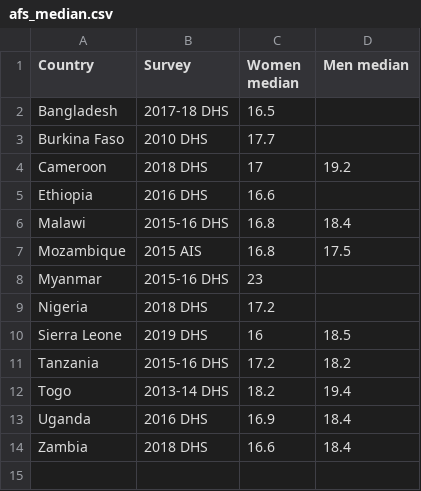
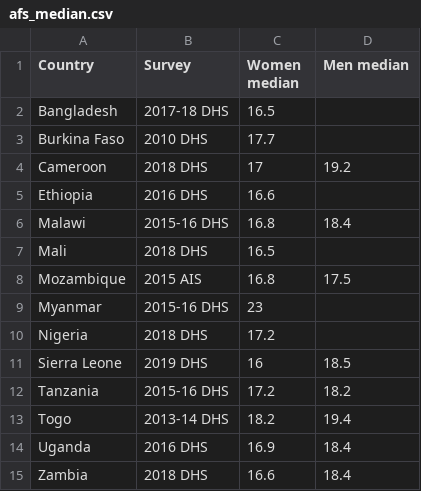
Before and after one commit to hpvsim/hpvsim_1dose, a CSV file: data/afs_median.csv, drawn as a sheet; the diff names each change by its address in the sheet, - before the commit and + after, or states it on an @@ line.

```diff
--- a/data/afs_median.csv
+++ b/data/afs_median.csv
+row 7: Mali | 2018 DHS | 16.5
```
Also changed, not shown: data/afs_dist.csv, data/prop_married.csv, 4 other files.
